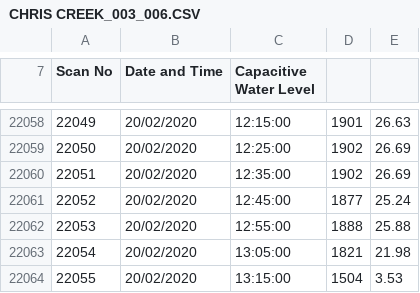
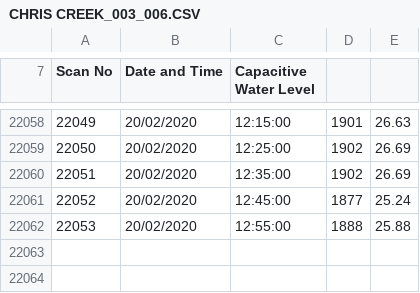
Before and after one commit to HJMcSorley/UBC_MSc_thesis, a CSV file: R-inputs_UBC-forWater-MSc_HMc/odyssey/CHRIS CREEK_003_006.CSV, drawn as a sheet; only a part is shown, gaps mark what is left out; the diff names each change by its address in the sheet, - before the commit and + after, or states it on an @@ line.

```diff
--- a/R-inputs_UBC-forWater-MSc_HMc/odyssey/CHRIS CREEK_003_006.CSV
+++ b/R-inputs_UBC-forWater-MSc_HMc/odyssey/CHRIS CREEK_003_006.CSV
-row 22063: 22054 | 20/02/2020 | 13:05:00 | 1821 | 21.98
-row 22064: 22055 | 20/02/2020 | 13:15:00 | 1504 | 3.53
```
Also changed, not shown: R-inputs_UBC-forWater-MSc_HMc/odyssey/12040_002_006.CSV, R-inputs_UBC-forWater-MSc_HMc/odyssey/CRAGG CREEK_004_006.CSV, 4 other files.
